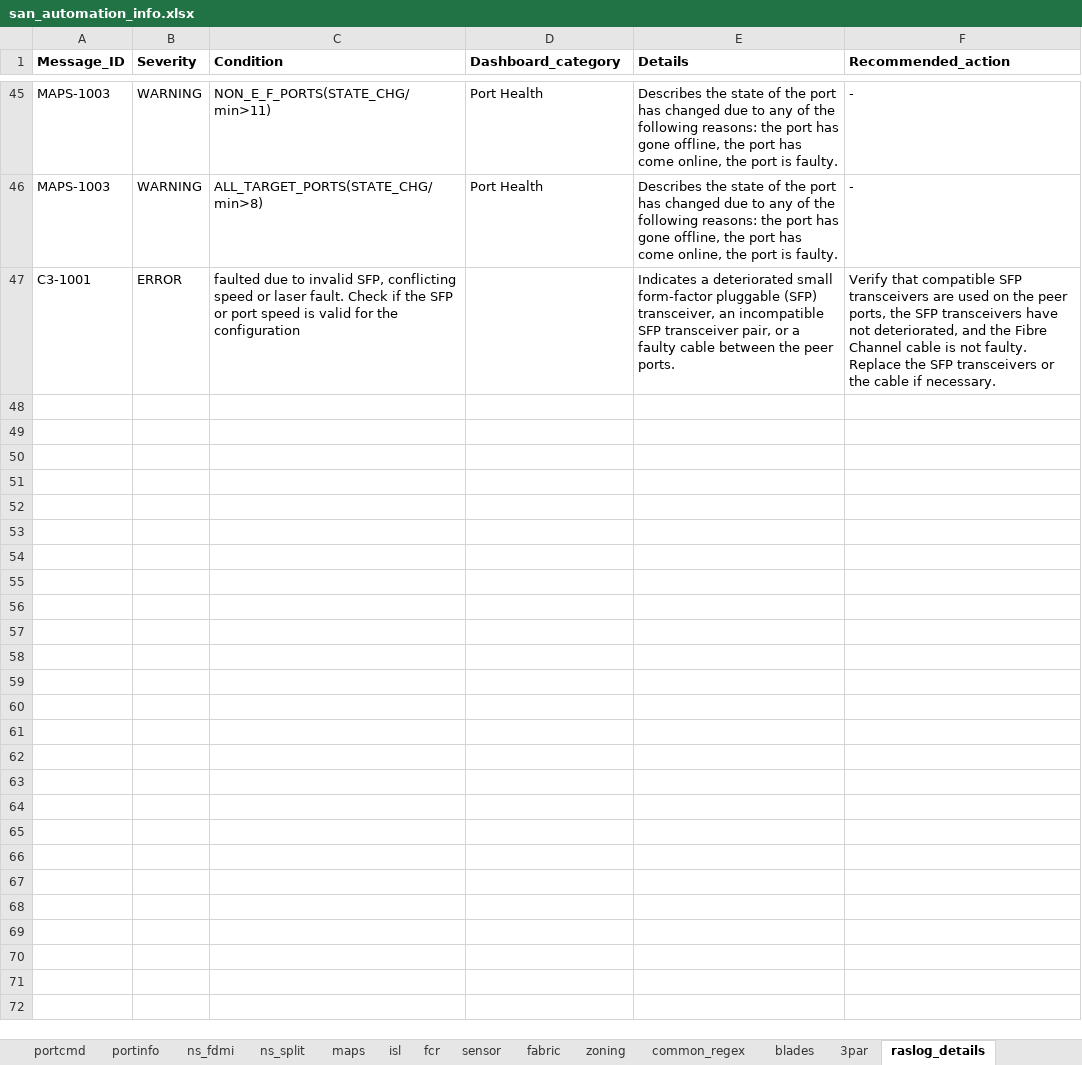
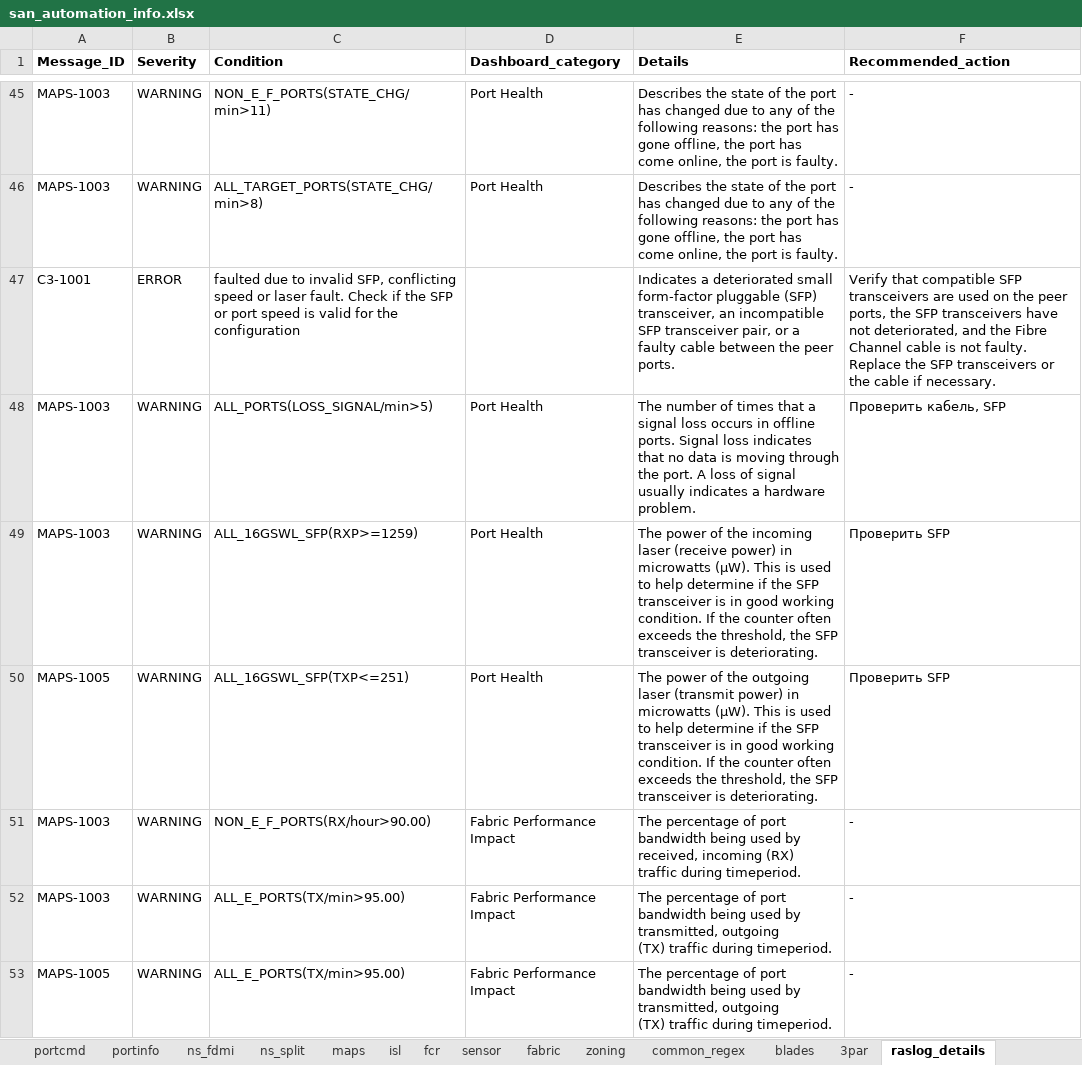
Before and after one commit to KonstantinAlxVlasenko/san_report_automation, an Excel workbook: san_automation_info.xlsx, sheet raslog_details, drawn as a sheet; only a part is shown, gaps mark what is left out; values as stored, in another font and other column widths than the file's, no borders; conditional formats not drawn; ↵ is a line break in a cell; the diff covers the shown part only; the diff names each change by its address in the sheet, - before the commit and + after, or states it on an @@ line.

Commit message:
security violations are added to raslog frequent messages table

```diff
--- a/san_automation_info.xlsx (sheet raslog_details)
+++ b/san_automation_info.xlsx (sheet raslog_details)
+row 48: MAPS-1003 | WARNING | ALL_PORTS(LOSS_SIGNAL/min>5) | Port Health | The number of times that a signal loss occurs in offline ports. Signal loss indicates that no data is moving through the port. A loss of signal usually indicates a hardware problem. | Проверить кабель, SFP
+row 49: MAPS-1003 | WARNING | ALL_16GSWL_SFP(RXP>=1259) | Port Health | The power of the incoming laser (receive power) in microwatts (μW). This is used to help determine if the SFP transceiver is in good working condition. If the counter often exceeds the threshold, the SFP transceiver is deteriorating. | Проверить SFP
+row 50: MAPS-1005 | WARNING | ALL_16GSWL_SFP(TXP<=251) | Port Health | The power of the outgoing laser (transmit power) in microwatts (μW). This is used to help determine if the SFP transceiver is in good working condition. If the counter often exceeds the threshold, the SFP transceiver is deteriorating. | Проверить SFP
+row 51: MAPS-1003 | WARNING | NON_E_F_PORTS(RX/hour>90.00) | Fabric Performance Impact | The percentage of port bandwidth being used by received, incoming (RX) ↵ traffic during timeperiod. | -
+row 52: MAPS-1003 | WARNING | ALL_E_PORTS(TX/min>95.00) | Fabric Performance Impact | The percentage of port bandwidth being used by transmitted, outgoing ↵ (TX) traffic during timeperiod. | -
+row 53: MAPS-1005 | WARNING | ALL_E_PORTS(TX/min>95.00) | Fabric Performance Impact | The percentage of port bandwidth being used by transmitted, outgoing ↵ (TX) traffic during timeperiod. | -
```
Also changed, not shown: 6 added rows elsewhere in this sheet, sheet customer_report, sheet raslog_split, sheet raslog_id_details, report_info.xlsx, 4 other files.
